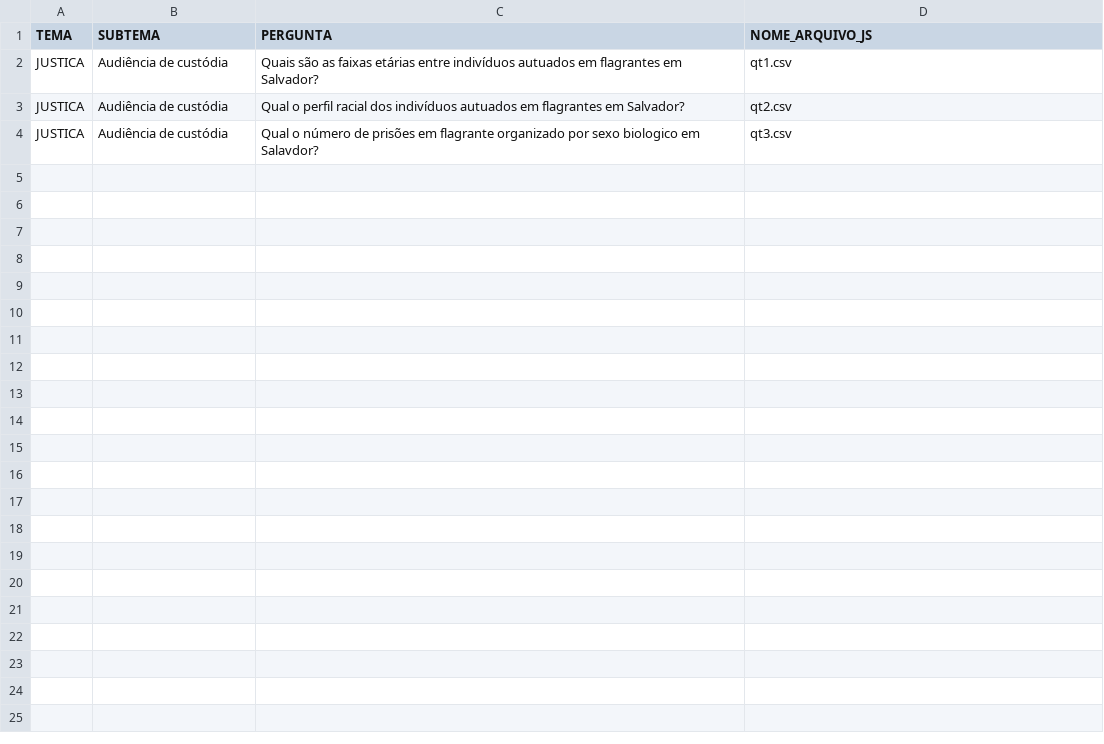
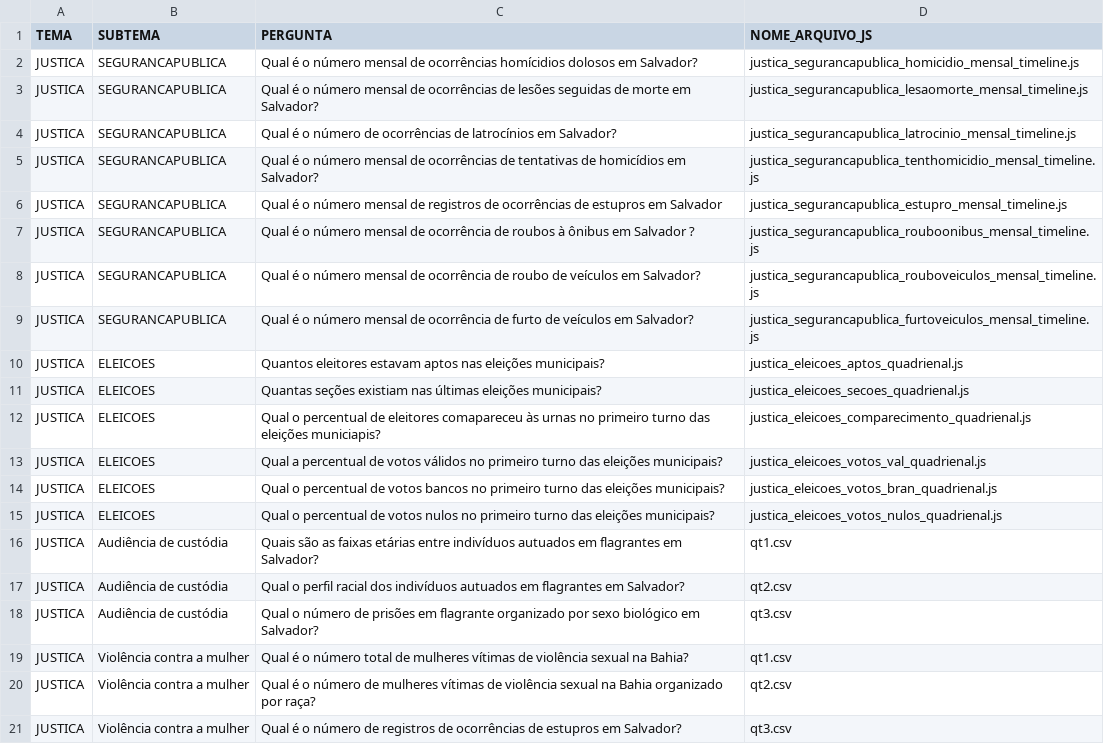
Before and after one commit to cienciadedadosnaep/rs_dados_justica_audienciadecustodia, a CSV file: data/POVOAMENTO.csv, drawn as a sheet.

```diff
--- a/data/POVOAMENTO.csv
+++ b/data/POVOAMENTO.csv
@@ -1,4 +1,21 @@
 "TEMA";"SUBTEMA";"PERGUNTA";"NOME_ARQUIVO_JS"
+"JUSTICA";"SEGURANCAPUBLICA";"Qual é o número mensal de ocorrências homícidios dolosos em Salvador?";"justica_segurancapublica_homicidio_mensal_timeline.js"
+"JUSTICA";"SEGURANCAPUBLICA";"Qual é o número mensal de ocorrências de lesões seguidas de morte em Salvador?";"justica_segurancapublica_lesaomorte_mensal_timeline.js"
+"JUSTICA";"SEGURANCAPUBLICA";"Qual é o número de ocorrências de latrocínios em Salvador?";"justica_segurancapublica_latrocinio_mensal_timeline.js"
+"JUSTICA";"SEGURANCAPUBLICA";"Qual é o número mensal de ocorrências de tentativas de homicídios em Salvador?";"justica_segurancapublica_tenthomicidio_mensal_timeline.js"
+"JUSTICA";"SEGURANCAPUBLICA";"Qual é o número mensal de registros de ocorrências de estupros em Salvador";"justica_segurancapublica_estupro_mensal_timeline.js"
+"JUSTICA";"SEGURANCAPUBLICA";"Qual é o número mensal de ocorrência de roubos à ônibus em Salvador ?";"justica_segurancapublica_rouboonibus_mensal_timeline.js"
+"JUSTICA";"SEGURANCAPUBLICA";"Qual é o número mensal de ocorrência de roubo de veículos em Salvador?";"justica_segurancapublica_rouboveiculos_mensal_timeline.js"
+"JUSTICA";"SEGURANCAPUBLICA";"Qual é o número mensal de ocorrência de furto de veículos em Salvador?";"justica_segurancapublica_furtoveiculos_mensal_timeline.js"
+"JUSTICA";"ELEICOES";"Quantos eleitores estavam aptos nas eleições municipais?";"justica_eleicoes_aptos_quadrienal.js"
+"JUSTICA";"ELEICOES";"Quantas seções existiam nas últimas eleições municipais?";"justica_eleicoes_secoes_quadrienal.js"
+"JUSTICA";"ELEICOES";"Qual o percentual de eleitores comapareceu às urnas no primeiro turno das eleições municiapis?";"justica_eleicoes_comparecimento_quadrienal.js"
+"JUSTICA";"ELEICOES";"Qual a percentual de votos válidos no primeiro turno das eleições municipais?";"justica_eleicoes_votos_val_quadrienal.js"
+"JUSTICA";"ELEICOES";"Qual o percentual de votos bancos no primeiro turno das eleições municipais?";"justica_eleicoes_votos_bran_quadrienal.js"
+"JUSTICA";"ELEICOES";"Qual o percentual de votos nulos no primeiro turno das eleições municipais?";"justica_eleicoes_votos_nulos_quadrienal.js"
 "JUSTICA";"Audiência de custódia";"Quais são as faixas etárias entre indivíduos autuados em flagrantes em Salvador?";"qt1.csv"
 "JUSTICA";"Audiência de custódia";"Qual o perfil racial dos indivíduos autuados em flagrantes em Salvador?";"qt2.csv"
-"JUSTICA";"Audiência de custódia";"Qual o número de prisões em flagrante organizado por sexo biologico em Salavdor?";"qt3.csv"
+"JUSTICA";"Audiência de custódia";"Qual o número de prisões em flagrante organizado por sexo biológico em Salvador?";"qt3.csv"
+"JUSTICA";"Violência contra a mulher";"Qual é o número total de mulheres vítimas de violência sexual na Bahia?";"qt1.csv"
+"JUSTICA";"Violência contra a mulher";"Qual é o número de mulheres vítimas de violência sexual na Bahia organizado por raça?";"qt2.csv"
+"JUSTICA";"Violência contra a mulher";"Qual é o número de registros de ocorrências de estupros em Salvador?";"qt3.csv"
```
Also changed, not shown: data/TEMA_SUBTEMA_P_No - JUSTICA.csv, 6 other files.
